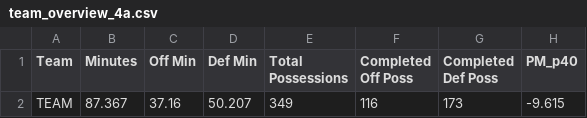
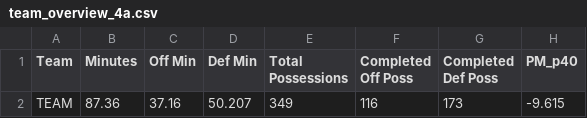
Before and after one commit to rubenxrodr/DCM_Analytics_v2, a CSV file: DCM_V3/data/lineup/team_overview_4a.csv, drawn as a sheet; only a part is shown; the diff names each change by its address in the sheet, - before the commit and + after, or states it on an @@ line.

Commit message:
Update team_overview_4a.csv

```diff
--- a/DCM_V3/data/lineup/team_overview_4a.csv
+++ b/DCM_V3/data/lineup/team_overview_4a.csv
-B2 (Minutes): 87.367
+B2 (Minutes): 87.36
```
